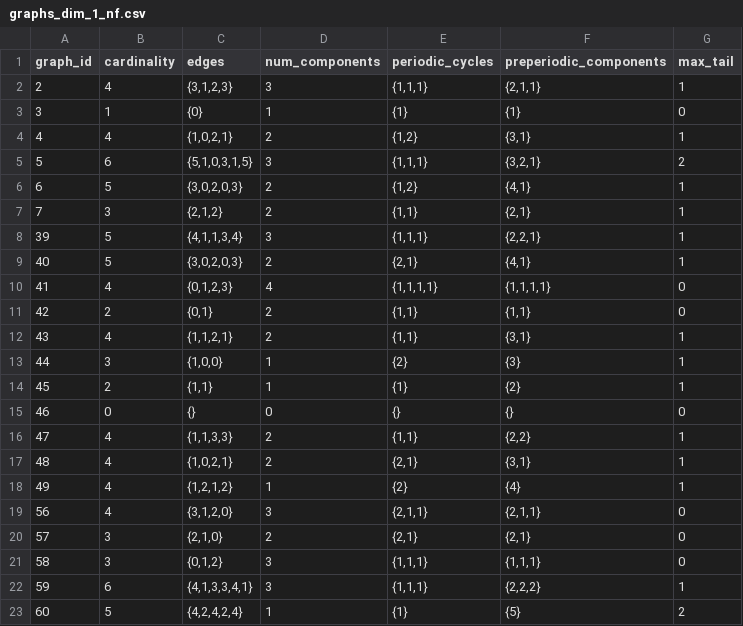
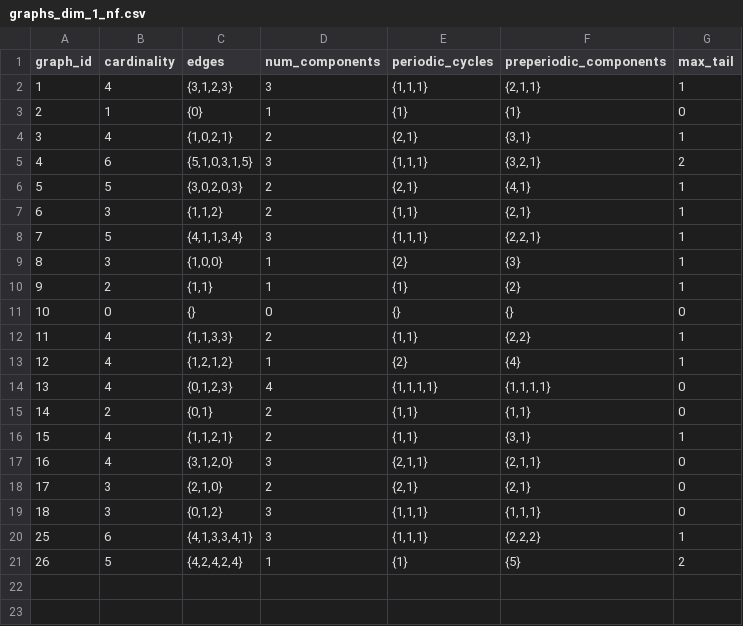
Before and after one commit to jwang-101/DynaBase, a CSV file: sample_data/table_export_csv/graphs_dim_1_nf.csv, drawn as a sheet.

```diff
--- a/sample_data/table_export_csv/graphs_dim_1_nf.csv
+++ b/sample_data/table_export_csv/graphs_dim_1_nf.csv
@@ -1,23 +1,21 @@
 graph_id,cardinality,edges,num_components,periodic_cycles,preperiodic_components,max_tail
-2,4,"{3,1,2,3}",3,"{1,1,1}","{2,1,1}",1
-3,1,{0},1,{1},{1},0
-4,4,"{1,0,2,1}",2,"{1,2}","{3,1}",1
-5,6,"{5,1,0,3,1,5}",3,"{1,1,1}","{3,2,1}",2
-6,5,"{3,0,2,0,3}",2,"{1,2}","{4,1}",1
-7,3,"{2,1,2}",2,"{1,1}","{2,1}",1
-39,5,"{4,1,1,3,4}",3,"{1,1,1}","{2,2,1}",1
-40,5,"{3,0,2,0,3}",2,"{2,1}","{4,1}",1
-41,4,"{0,1,2,3}",4,"{1,1,1,1}","{1,1,1,1}",0
-42,2,"{0,1}",2,"{1,1}","{1,1}",0
-43,4,"{1,1,2,1}",2,"{1,1}","{3,1}",1
-44,3,"{1,0,0}",1,{2},{3},1
-45,2,"{1,1}",1,{1},{2},1
-46,0,{},0,{},{},0
-47,4,"{1,1,3,3}",2,"{1,1}","{2,2}",1
-48,4,"{1,0,2,1}",2,"{2,1}","{3,1}",1
-49,4,"{1,2,1,2}",1,{2},{4},1
-56,4,"{3,1,2,0}",3,"{2,1,1}","{2,1,1}",0
-57,3,"{2,1,0}",2,"{2,1}","{2,1}",0
-58,3,"{0,1,2}",3,"{1,1,1}","{1,1,1}",0
-59,6,"{4,1,3,3,4,1}",3,"{1,1,1}","{2,2,2}",1
-60,5,"{4,2,4,2,4}",1,{1},{5},2
+1,4,"{3,1,2,3}",3,"{1,1,1}","{2,1,1}",1
+2,1,{0},1,{1},{1},0
+3,4,"{1,0,2,1}",2,"{2,1}","{3,1}",1
+4,6,"{5,1,0,3,1,5}",3,"{1,1,1}","{3,2,1}",2
+5,5,"{3,0,2,0,3}",2,"{2,1}","{4,1}",1
+6,3,"{1,1,2}",2,"{1,1}","{2,1}",1
+7,5,"{4,1,1,3,4}",3,"{1,1,1}","{2,2,1}",1
+8,3,"{1,0,0}",1,{2},{3},1
+9,2,"{1,1}",1,{1},{2},1
+10,0,{},0,{},{},0
+11,4,"{1,1,3,3}",2,"{1,1}","{2,2}",1
+12,4,"{1,2,1,2}",1,{2},{4},1
+13,4,"{0,1,2,3}",4,"{1,1,1,1}","{1,1,1,1}",0
+14,2,"{0,1}",2,"{1,1}","{1,1}",0
+15,4,"{1,1,2,1}",2,"{1,1}","{3,1}",1
+16,4,"{3,1,2,0}",3,"{2,1,1}","{2,1,1}",0
+17,3,"{2,1,0}",2,"{2,1}","{2,1}",0
+18,3,"{0,1,2}",3,"{1,1,1}","{1,1,1}",0
+25,6,"{4,1,3,3,4,1}",3,"{1,1,1}","{2,2,2}",1
+26,5,"{4,2,4,2,4}",1,{1},{5},2
```
Also changed, not shown: sample_data/table_export_csv/rational_preperiodic_dim_1_nf.csv, 2 other files.
